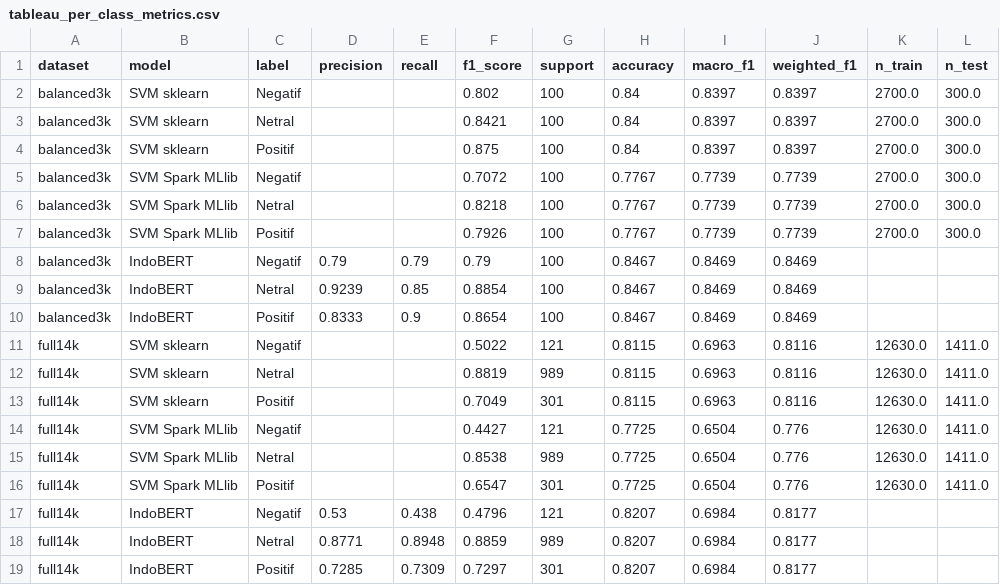
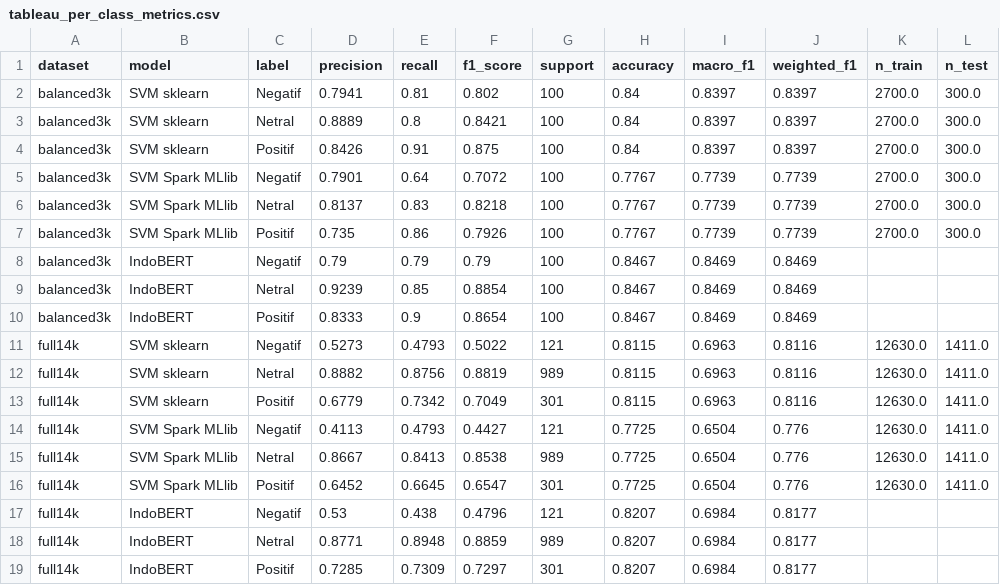
Before and after one commit to Arachnoida/jokowi_sentiment_project, a CSV file: outputs/tableau/tableau_per_class_metrics.csv, drawn as a sheet.

```diff
--- a/outputs/tableau/tableau_per_class_metrics.csv
+++ b/outputs/tableau/tableau_per_class_metrics.csv
@@ -1,8 +1,8 @@
 dataset,model,label,precision,recall,f1_score,support,accuracy,macro_f1,weighted_f1,n_train,n_test
-balanced3k,SVM sklearn,Negatif,,,0.802,100,0.84,0.8397,0.8397,2700.0,300.0
-balanced3k,SVM sklearn,Netral,,,0.8421,100,0.84,0.8397,0.8397,2700.0,300.0
-balanced3k,SVM sklearn,Positif,,,0.875,100,0.84,0.8397,0.8397,2700.0,300.0
-balanced3k,SVM Spark MLlib,Negatif,,,0.7072,100,0.7767,0.7739,0.7739,2700.0,300.0
-balanced3k,SVM Spark MLlib,Netral,,,0.8218,100,0.7767,0.7739,0.7739,2700.0,300.0
-balanced3k,SVM Spark MLlib,Positif,,,0.7926,100,0.7767,0.7739,0.7739,2700.0,300.0
+balanced3k,SVM sklearn,Negatif,0.7941,0.81,0.802,100,0.84,0.8397,0.8397,2700.0,300.0
+balanced3k,SVM sklearn,Netral,0.8889,0.8,0.8421,100,0.84,0.8397,0.8397,2700.0,300.0
+balanced3k,SVM sklearn,Positif,0.8426,0.91,0.875,100,0.84,0.8397,0.8397,2700.0,300.0
+balanced3k,SVM Spark MLlib,Negatif,0.7901,0.64,0.7072,100,0.7767,0.7739,0.7739,2700.0,300.0
+balanced3k,SVM Spark MLlib,Netral,0.8137,0.83,0.8218,100,0.7767,0.7739,0.7739,2700.0,300.0
+balanced3k,SVM Spark MLlib,Positif,0.735,0.86,0.7926,100,0.7767,0.7739,0.7739,2700.0,300.0
 balanced3k,IndoBERT,Negatif,0.79,0.79,0.79,100,0.8467,0.8469,0.8469,,
@@ -10,8 +10,8 @@ balanced3k,IndoBERT,Netral,0.9239,0.85,0.8854,100,0.8467,0.8469,0.8469,,
 balanced3k,IndoBERT,Positif,0.8333,0.9,0.8654,100,0.8467,0.8469,0.8469,,
-full14k,SVM sklearn,Negatif,,,0.5022,121,0.8115,0.6963,0.8116,12630.0,1411.0
-full14k,SVM sklearn,Netral,,,0.8819,989,0.8115,0.6963,0.8116,12630.0,1411.0
-full14k,SVM sklearn,Positif,,,0.7049,301,0.8115,0.6963,0.8116,12630.0,1411.0
-full14k,SVM Spark MLlib,Negatif,,,0.4427,121,0.7725,0.6504,0.776,12630.0,1411.0
-full14k,SVM Spark MLlib,Netral,,,0.8538,989,0.7725,0.6504,0.776,12630.0,1411.0
-full14k,SVM Spark MLlib,Positif,,,0.6547,301,0.7725,0.6504,0.776,12630.0,1411.0
+full14k,SVM sklearn,Negatif,0.5273,0.4793,0.5022,121,0.8115,0.6963,0.8116,12630.0,1411.0
+full14k,SVM sklearn,Netral,0.8882,0.8756,0.8819,989,0.8115,0.6963,0.8116,12630.0,1411.0
+full14k,SVM sklearn,Positif,0.6779,0.7342,0.7049,301,0.8115,0.6963,0.8116,12630.0,1411.0
+full14k,SVM Spark MLlib,Negatif,0.4113,0.4793,0.4427,121,0.7725,0.6504,0.776,12630.0,1411.0
+full14k,SVM Spark MLlib,Netral,0.8667,0.8413,0.8538,989,0.7725,0.6504,0.776,12630.0,1411.0
+full14k,SVM Spark MLlib,Positif,0.6452,0.6645,0.6547,301,0.7725,0.6504,0.776,12630.0,1411.0
 full14k,IndoBERT,Negatif,0.53,0.438,0.4796,121,0.8207,0.6984,0.8177,,
```
Also changed, not shown: outputs/tableau/tableau_manifest.csv, outputs/tableau/tableau_top_features.csv, 18 other files.
